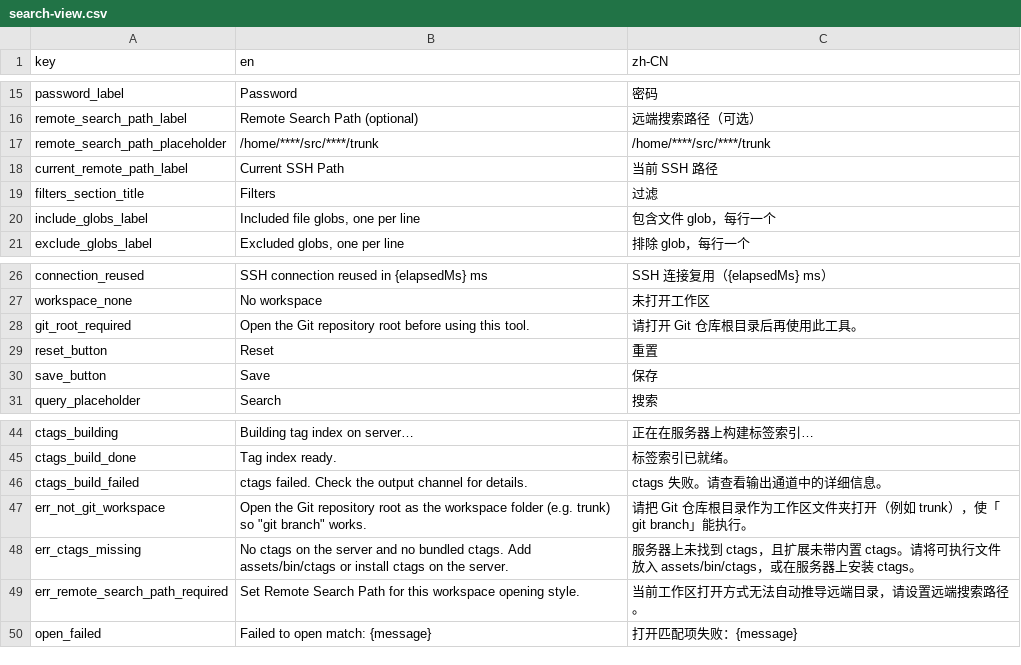
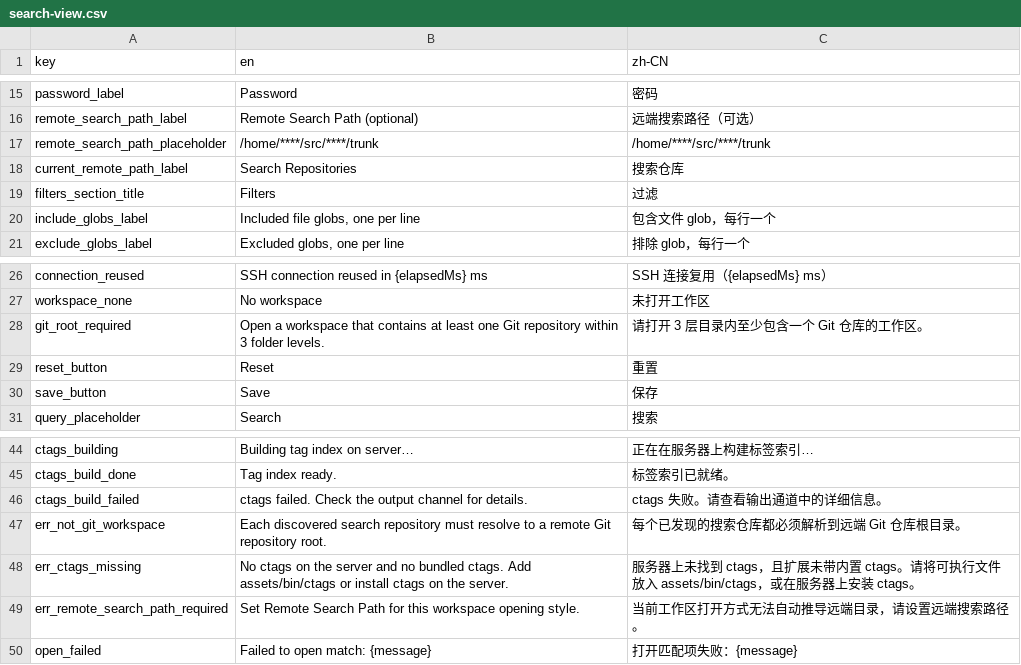
Before and after one commit to edwardwonggang/vscode-search-tool, a CSV file: media/i18n/search-view.csv, drawn as a sheet; only a part is shown, gaps mark what is left out.

Commit message:
Commit current source tree to local repository 1、Update search, definition, ctags and workspace modules 2、Add Git discovery and tag index modules 3、Add feature specification document

```diff
--- a/media/i18n/search-view.csv
+++ b/media/i18n/search-view.csv
@@ -17,3 +17,3 @@ remote_search_path_label,Remote Search Path (optional),远端搜索路径（可
 remote_search_path_placeholder,/home/****/src/****/trunk,/home/****/src/****/trunk
-current_remote_path_label,Current SSH Path,当前 SSH 路径
+current_remote_path_label,Search Repositories,搜索仓库
 filters_section_title,Filters,过滤
@@ -27,3 +27,3 @@ connection_reused,SSH connection reused in {elapsedMs} ms,SSH 连接复用（{el
 workspace_none,No workspace,未打开工作区
-git_root_required,Open the Git repository root before using this tool.,请打开 Git 仓库根目录后再使用此工具。
+git_root_required,Open a workspace that contains at least one Git repository within 3 folder levels.,请打开 3 层目录内至少包含一个 Git 仓库的工作区。
 reset_button,Reset,重置
@@ -46,3 +46,3 @@ ctags_build_done,Tag index ready.,标签索引已就绪。
 ctags_build_failed,ctags failed. Check the output channel for details.,ctags 失败。请查看输出通道中的详细信息。
-err_not_git_workspace,Open the Git repository root as the workspace folder (e.g. trunk) so "git branch" works.,请把 Git 仓库根目录作为工作区文件夹打开（例如 trunk），使「git branch」能执行。
+err_not_git_workspace,Each discovered search repository must resolve to a remote Git repository root.,每个已发现的搜索仓库都必须解析到远端 Git 仓库根目录。
 err_ctags_missing,No ctags on the server and no bundled ctags. Add assets/bin/ctags or install ctags on the server.,服务器上未找到 ctags，且扩展未带内置 ctags。请将可执行文件放入 assets/bin/ctags，或在服务器上安装 ctags。
```
Also changed, not shown: 32 other files.
